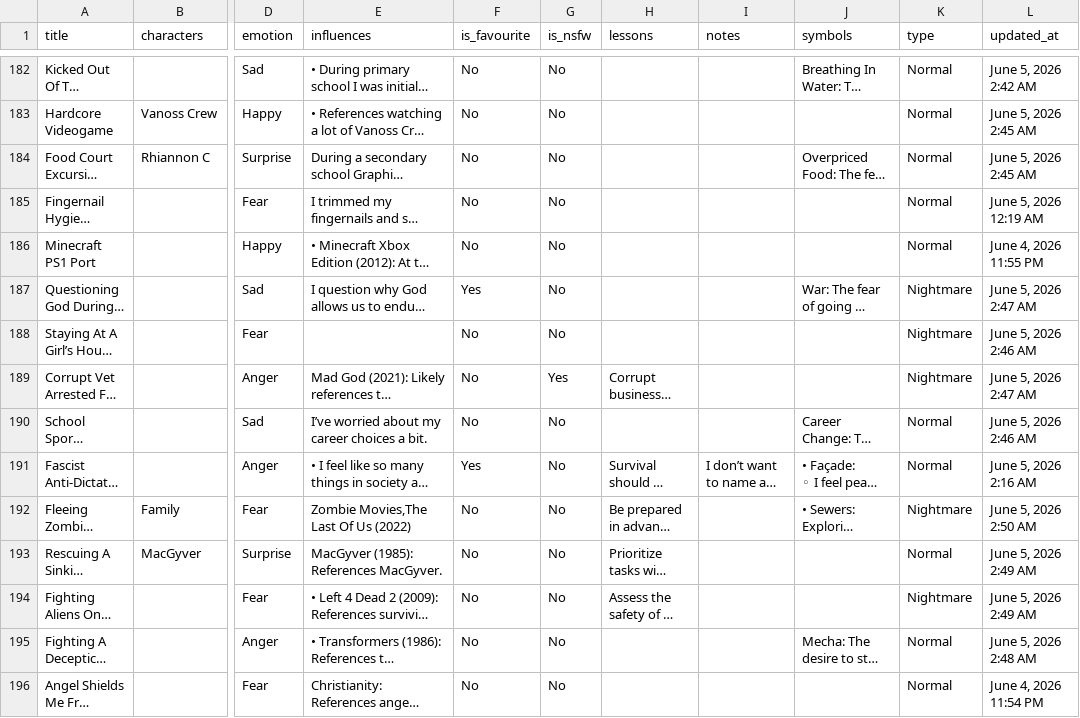
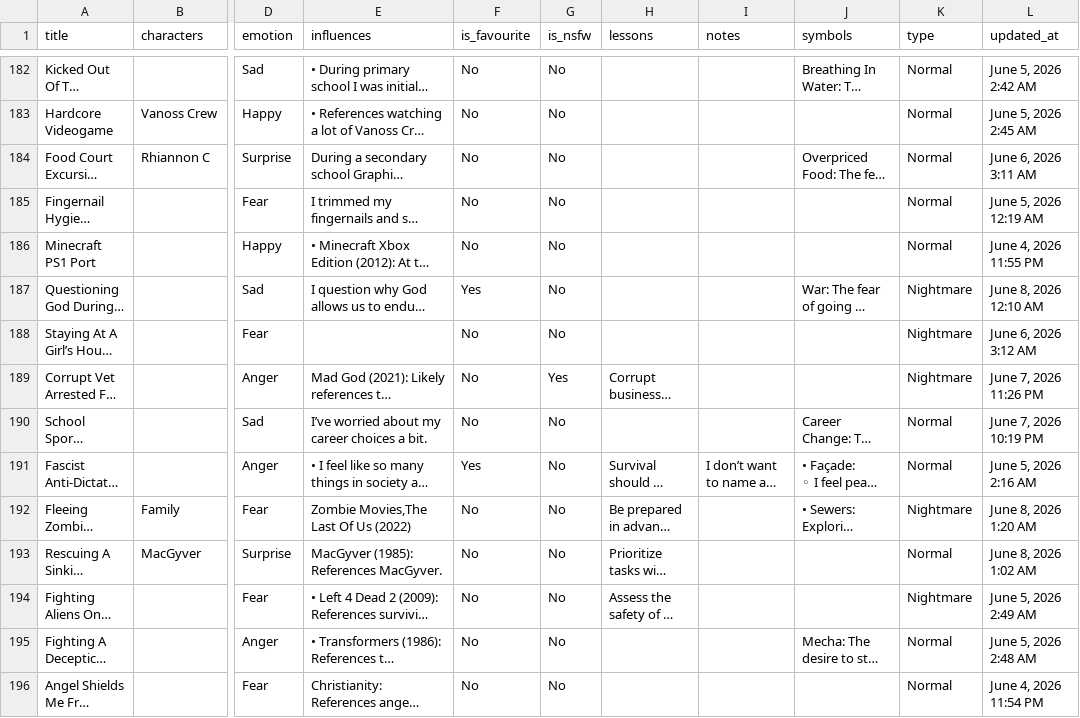
Before and after one commit to S-JZR/Dream-Journal, a CSV file: Dream Journal (Public) 1882dd2298ec800283bcf7bde23e3ce4_all.csv, drawn as a sheet; only a part is shown, gaps mark what is left out; long unchanged cells end in …; the diff covers the shown part only; the diff names each change by its address in the sheet, - before the commit and + after, or states it on an @@ line.

```diff
--- a/Dream Journal (Public) 1882dd2298ec800283bcf7bde23e3ce4_all.csv
+++ b/Dream Journal (Public) 1882dd2298ec800283bcf7bde23e3ce4_all.csv
-L184 (updated_at): June 5, 2026 2:45 AM
+L184 (updated_at): June 6, 2026 3:11 AM
-L187 (updated_at): June 5, 2026 2:47 AM
+L187 (updated_at): June 8, 2026 12:10 AM
-L188 (updated_at): June 5, 2026 2:46 AM
+L188 (updated_at): June 6, 2026 3:12 AM
-L189 (updated_at): June 5, 2026 2:47 AM
+L189 (updated_at): June 7, 2026 11:26 PM
-L190 (updated_at): June 5, 2026 2:46 AM
+L190 (updated_at): June 7, 2026 10:19 PM
-L192 (updated_at): June 5, 2026 2:50 AM
+L192 (updated_at): June 8, 2026 1:20 AM
-L193 (updated_at): June 5, 2026 2:49 AM
+L193 (updated_at): June 8, 2026 1:02 AM
```
Also changed, not shown: 27 edited cells elsewhere in this file, 32 other files.
